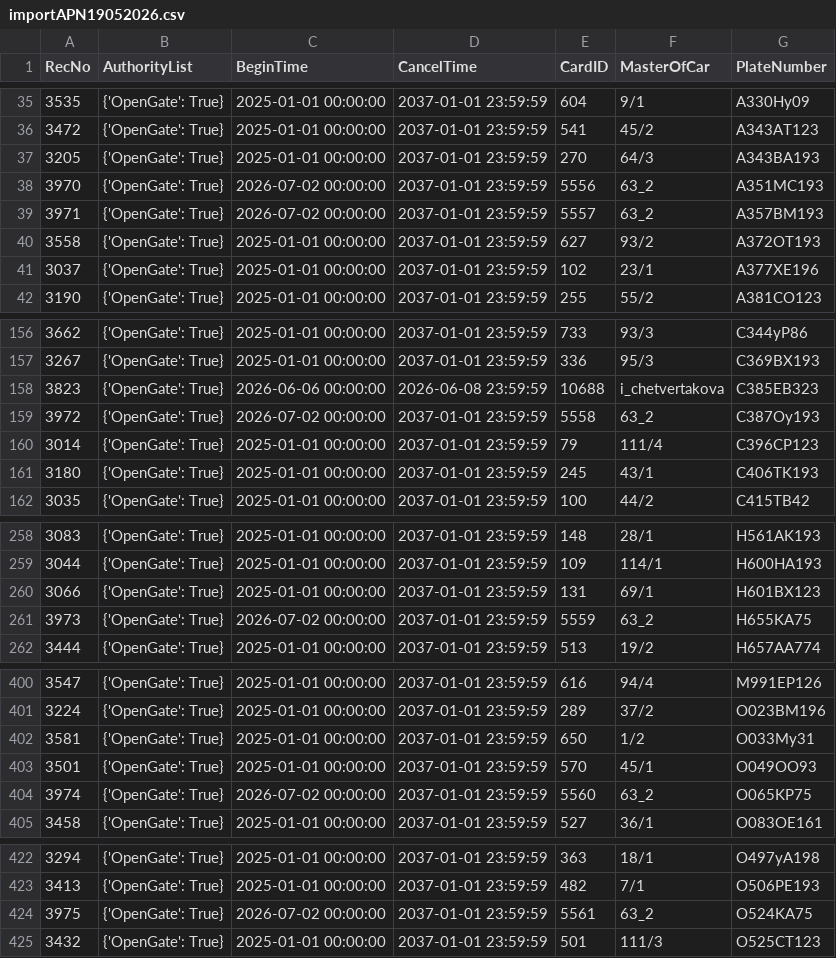
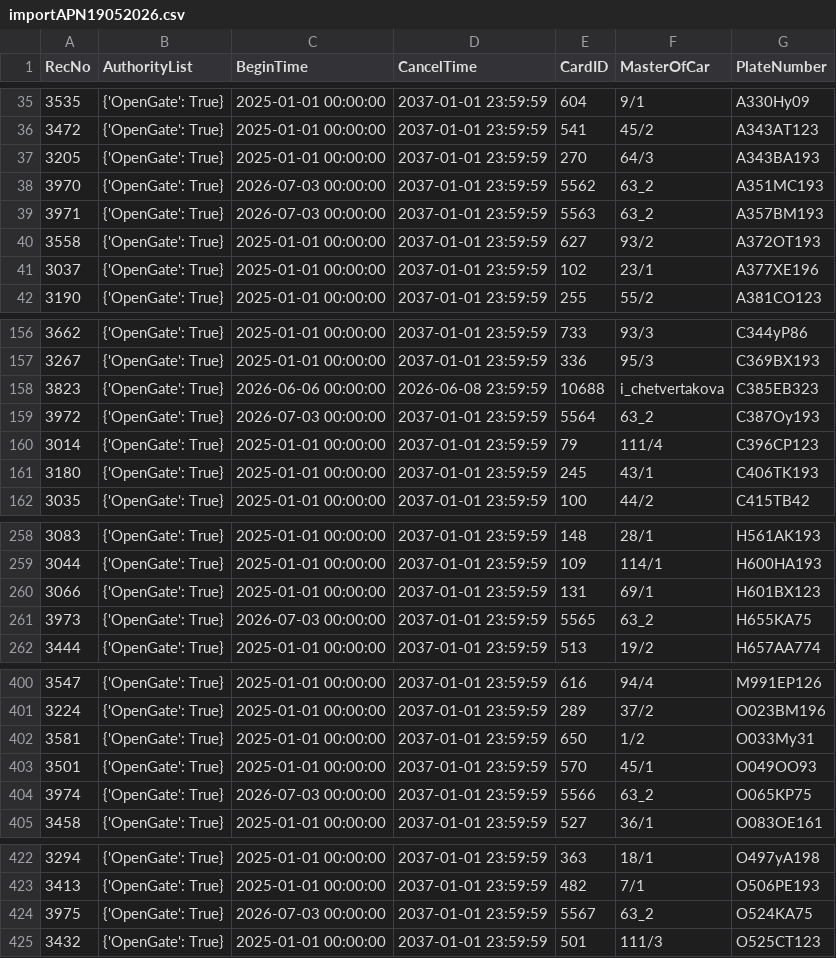
Before and after one commit to Fulltimetrading/importapn19052026-owner-report, a CSV file: data/importAPN19052026.csv, drawn as a sheet; only a part is shown, gaps mark what is left out.

Commit message:
Add source CSV data

```diff
--- a/data/importAPN19052026.csv
+++ b/data/importAPN19052026.csv
@@ -37,4 +37,4 @@ RecNo,AuthorityList,BeginTime,CancelTime,CardID,MasterOfCar,PlateNumber
 3205,{'OpenGate': True},2025-01-01 00:00:00,2037-01-01 23:59:59,270,64/3,A343BA193
-3970,{'OpenGate': True},2026-07-02 00:00:00,2037-01-01 23:59:59,5556,63_2,A351MC193
-3971,{'OpenGate': True},2026-07-02 00:00:00,2037-01-01 23:59:59,5557,63_2,A357BM193
+3970,{'OpenGate': True},2026-07-03 00:00:00,2037-01-01 23:59:59,5562,63_2,A351MC193
+3971,{'OpenGate': True},2026-07-03 00:00:00,2037-01-01 23:59:59,5563,63_2,A357BM193
 3558,{'OpenGate': True},2025-01-01 00:00:00,2037-01-01 23:59:59,627,93/2,A372OT193
@@ -158,3 +158,3 @@ RecNo,AuthorityList,BeginTime,CancelTime,CardID,MasterOfCar,PlateNumber
 3823,{'OpenGate': True},2026-06-06 00:00:00,2026-06-08 23:59:59,10688,i_chetvertakova,C385EB323
-3972,{'OpenGate': True},2026-07-02 00:00:00,2037-01-01 23:59:59,5558,63_2,C387Oy193
+3972,{'OpenGate': True},2026-07-03 00:00:00,2037-01-01 23:59:59,5564,63_2,C387Oy193
 3014,{'OpenGate': True},2025-01-01 00:00:00,2037-01-01 23:59:59,79,111/4,C396CP123
@@ -260,3 +260,3 @@ RecNo,AuthorityList,BeginTime,CancelTime,CardID,MasterOfCar,PlateNumber
 3066,{'OpenGate': True},2025-01-01 00:00:00,2037-01-01 23:59:59,131,69/1,H601BX123
-3973,{'OpenGate': True},2026-07-02 00:00:00,2037-01-01 23:59:59,5559,63_2,H655KA75
+3973,{'OpenGate': True},2026-07-03 00:00:00,2037-01-01 23:59:59,5565,63_2,H655KA75
 3444,{'OpenGate': True},2025-01-01 00:00:00,2037-01-01 23:59:59,513,19/2,H657AA774
@@ -403,3 +403,3 @@ RecNo,AuthorityList,BeginTime,CancelTime,CardID,MasterOfCar,PlateNumber
 3501,{'OpenGate': True},2025-01-01 00:00:00,2037-01-01 23:59:59,570,45/1,O049OO93
-3974,{'OpenGate': True},2026-07-02 00:00:00,2037-01-01 23:59:59,5560,63_2,O065KP75
+3974,{'OpenGate': True},2026-07-03 00:00:00,2037-01-01 23:59:59,5566,63_2,O065KP75
 3458,{'OpenGate': True},2025-01-01 00:00:00,2037-01-01 23:59:59,527,36/1,O083OE161
@@ -423,3 +423,3 @@ RecNo,AuthorityList,BeginTime,CancelTime,CardID,MasterOfCar,PlateNumber
 3413,{'OpenGate': True},2025-01-01 00:00:00,2037-01-01 23:59:59,482,7/1,O506PE193
-3975,{'OpenGate': True},2026-07-02 00:00:00,2037-01-01 23:59:59,5561,63_2,O524KA75
+3975,{'OpenGate': True},2026-07-03 00:00:00,2037-01-01 23:59:59,5567,63_2,O524KA75
 3432,{'OpenGate': True},2025-01-01 00:00:00,2037-01-01 23:59:59,501,111/3,O525CT123
```
Also changed, not shown: 1 other file.
